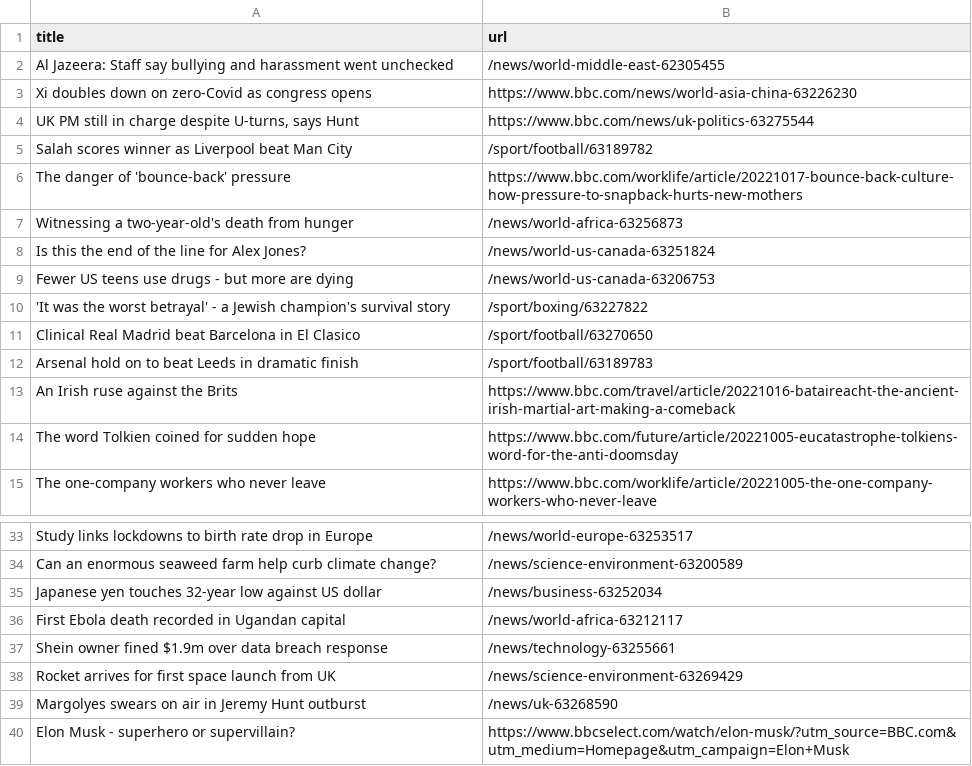
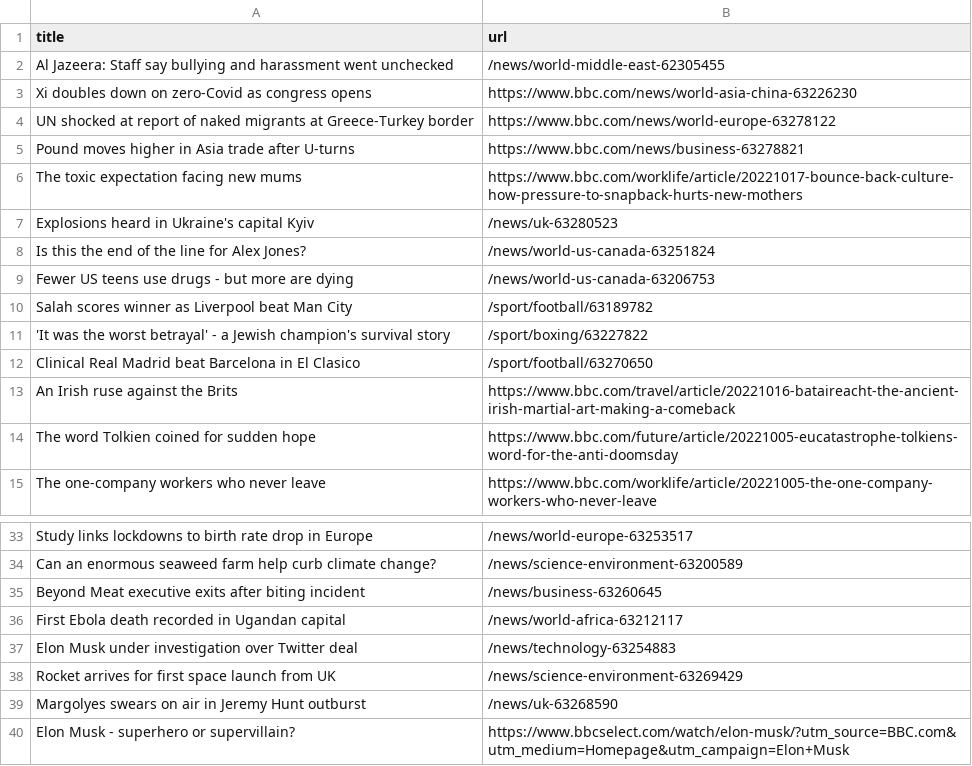
Before and after one commit to AyukaAK/automatic-scraper-bbc, a CSV file: bbc.csv, drawn as a sheet; only a part is shown, gaps mark what is left out.

```diff
--- a/bbc.csv
+++ b/bbc.csv
@@ -3,11 +3,11 @@ Al Jazeera: Staff say bullying and harassment went unchecked,/news/world-middle-
 Xi doubles down on zero-Covid as congress opens,https://www.bbc.com/news/world-asia-china-63226230
-"UK PM still in charge despite U-turns, says Hunt",https://www.bbc.com/news/uk-politics-63275544
-Salah scores winner as Liverpool beat Man City,/sport/football/63189782
-The danger of 'bounce-back' pressure,https://www.bbc.com/worklife/article/20221017-bounce-back-culture-how-pressure-to-snapback-hurts-new-mothers
-Witnessing a two-year-old's death from hunger,/news/world-africa-63256873
+UN shocked at report of naked migrants at Greece-Turkey border,https://www.bbc.com/news/world-europe-63278122
+Pound moves higher in Asia trade after U-turns,https://www.bbc.com/news/business-63278821
+The toxic expectation facing new mums,https://www.bbc.com/worklife/article/20221017-bounce-back-culture-how-pressure-to-snapback-hurts-new-mothers
+Explosions heard in Ukraine's capital Kyiv,/news/uk-63280523
 Is this the end of the line for Alex Jones?,/news/world-us-canada-63251824
 Fewer US teens use drugs - but more are dying,/news/world-us-canada-63206753
+Salah scores winner as Liverpool beat Man City,/sport/football/63189782
 'It was the worst betrayal' - a Jewish champion's survival story,/sport/boxing/63227822
 Clinical Real Madrid beat Barcelona in El Clasico,/sport/football/63270650
-Arsenal hold on to beat Leeds in dramatic finish,/sport/football/63189783
 An Irish ruse against the Brits,https://www.bbc.com/travel/article/20221016-bataireacht-the-ancient-irish-martial-art-making-a-comeback
@@ -34,5 +34,5 @@ Study links lockdowns to birth rate drop in Europe,/news/world-europe-63253517
 Can an enormous seaweed farm help curb climate change?,/news/science-environment-63200589
-Japanese yen touches 32-year low against US dollar,/news/business-63252034
+Beyond Meat executive exits after biting incident,/news/business-63260645
 First Ebola death recorded in Ugandan capital,/news/world-africa-63212117
-Shein owner fined $1.9m over data breach response,/news/technology-63255661
+Elon Musk under investigation over Twitter deal,/news/technology-63254883
 Rocket arrives for first space launch from UK,/news/science-environment-63269429
```
